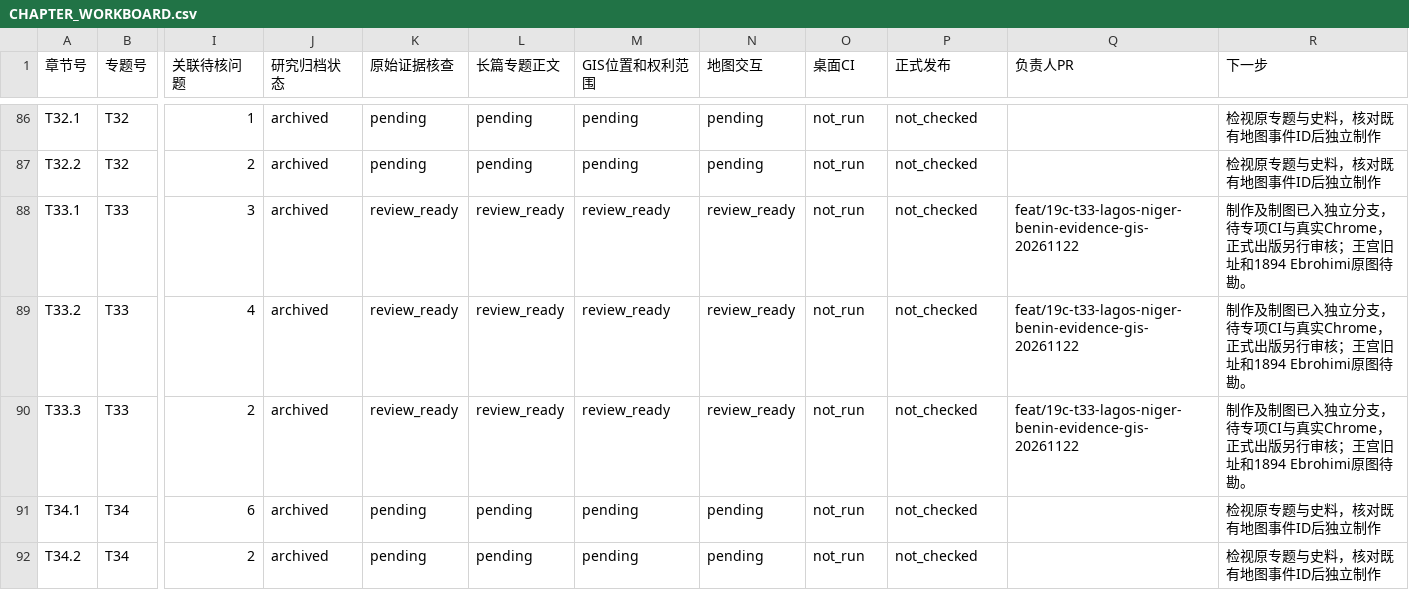
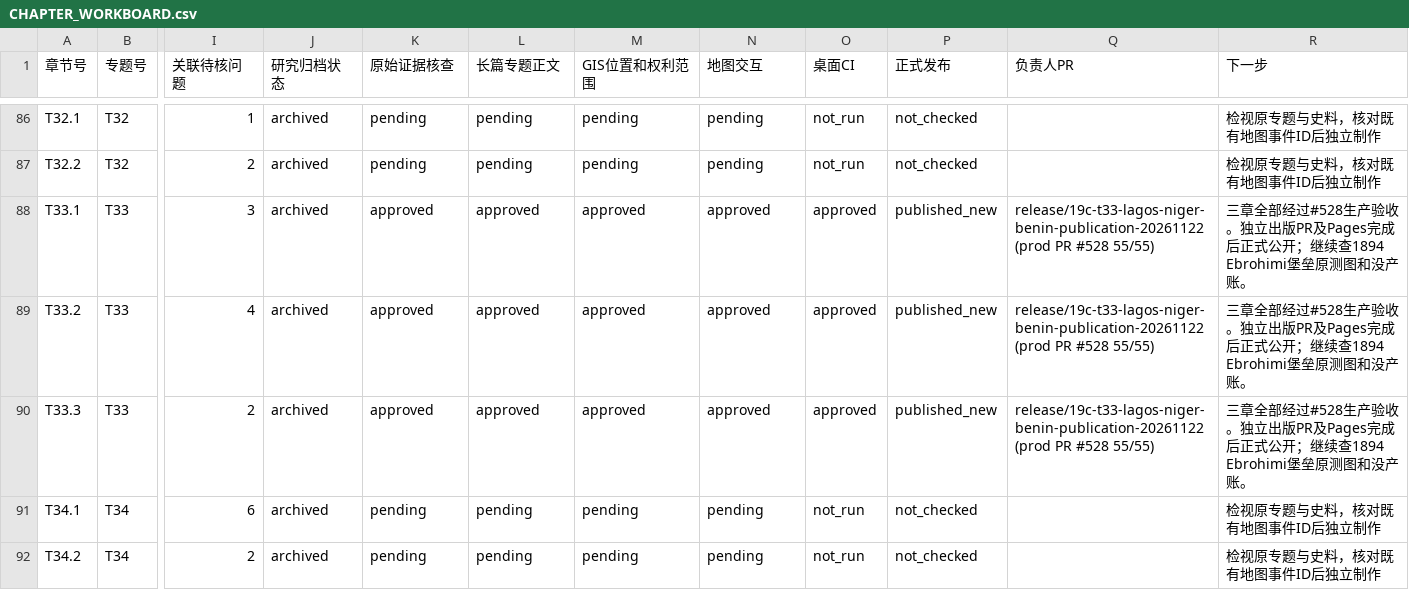
Before and after one commit to 1959124923wyz-sys/love-British-TV, a CSV file: research/19c/consolidated/CHAPTER_WORKBOARD.csv, drawn as a sheet; only a part is shown, gaps mark what is left out; the diff names each change by its address in the sheet, - before the commit and + after, or states it on an @@ line.

Commit message:
release(T33): approve audited West African three-chapter mother story and gate normal-year desktop publication

```diff
--- a/research/19c/consolidated/CHAPTER_WORKBOARD.csv
+++ b/research/19c/consolidated/CHAPTER_WORKBOARD.csv
-K88:K90 (原始证据核查): review_ready
+K88:K90 (原始证据核查): approved
-L88:L90 (长篇专题正文): review_ready
+L88:L90 (长篇专题正文): approved
-M88:M90 (GIS位置和权利范围): review_ready
+M88:M90 (GIS位置和权利范围): approved
-N88:N90 (地图交互): review_ready
+N88:N90 (地图交互): approved
-O88:O90 (桌面CI): not_run
+O88:O90 (桌面CI): approved
-P88:P90 (正式发布): not_checked
+P88:P90 (正式发布): published_new
-Q88:Q90 (负责人PR): feat/19c-t33-lagos-niger-benin-evidence-gis-20261122
+Q88:Q90 (负责人PR): release/19c-t33-lagos-niger-benin-publication-20261122 (prod PR #528 55/55)
-R88:R90 (下一步): 制作及制图已入独立分支，待专项CI与真实Chrome，正式出版另行审核；王宫旧址和1894 Ebrohimi原图待勘。
+R88:R90 (下一步): 三章全部经过#528生产验收。独立出版PR及Pages完成后正式公开；继续查1894 Ebrohimi堡垒原测图和没产账。
```
Also changed, not shown: research/19c/consolidated/TOPIC_WORKBOARD.csv, 8 other files.
